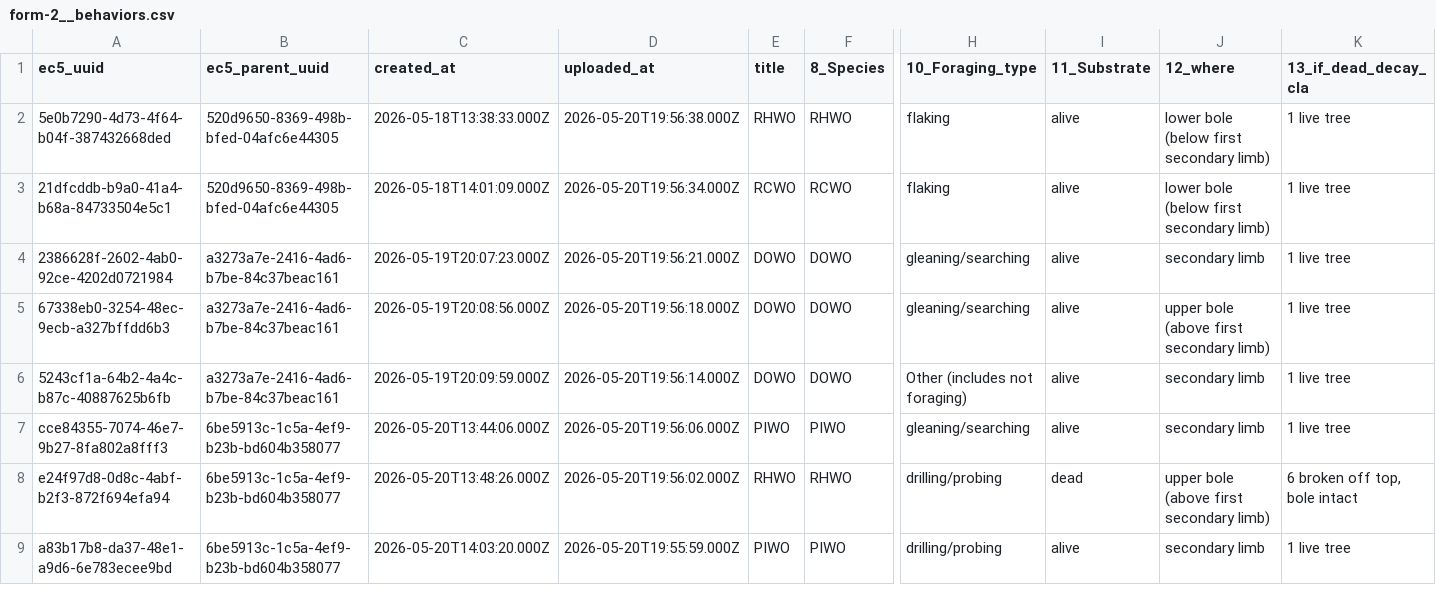
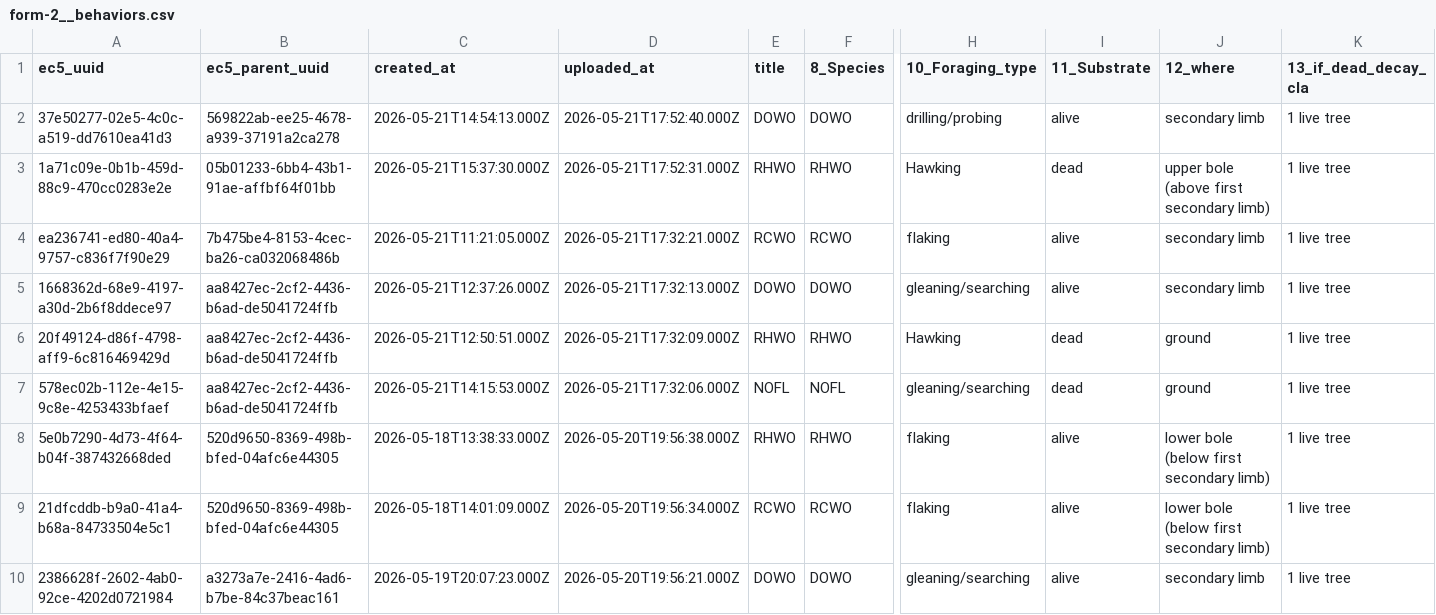
Before and after one commit to woodpeckerrob/WoodpeckerNiche.github.io, a CSV file: docs/data/raw/form-2__behaviors.csv, drawn as a sheet; only a part is shown, gaps mark what is left out; the shorter side is filled out with more unchanged rows; rows hold the shown columns only; the diff names each change by its address in the sheet, - before the commit and + after, or states it on an @@ line.

Commit message:
data update and halfway through thinking about new graph for data.

```diff
--- a/docs/data/raw/form-2__behaviors.csv
+++ b/docs/data/raw/form-2__behaviors.csv
+row 2: 37e50277-02e5-4c0c-a519-dd7610ea41d3 | 569822ab-ee25-4678-a939-37191a2ca278 | 2026-05-21T14:54:13.000Z | 2026-05-21T17:52:40.000Z | DOWO | DOWO | drilling/probing | alive | secondary limb | 1 live tree
+row 3: 1a71c09e-0b1b-459d-88c9-470cc0283e2e | 05b01233-6bb4-43b1-91ae-affbf64f01bb | 2026-05-21T15:37:30.000Z | 2026-05-21T17:52:31.000Z | RHWO | RHWO | Hawking | dead | upper bole (above first secondary limb) | 1 live tree
+row 4: ea236741-ed80-40a4-9757-c836f7f90e29 | 7b475be4-8153-4cec-ba26-ca032068486b | 2026-05-21T11:21:05.000Z | 2026-05-21T17:32:21.000Z | RCWO | RCWO | flaking | alive | secondary limb | 1 live tree
+row 5: 1668362d-68e9-4197-a30d-2b6f8ddece97 | aa8427ec-2cf2-4436-b6ad-de5041724ffb | 2026-05-21T12:37:26.000Z | 2026-05-21T17:32:13.000Z | DOWO | DOWO | gleaning/searching | alive | secondary limb | 1 live tree
+row 6: 20f49124-d86f-4798-aff9-6c816469429d | aa8427ec-2cf2-4436-b6ad-de5041724ffb | 2026-05-21T12:50:51.000Z | 2026-05-21T17:32:09.000Z | RHWO | RHWO | Hawking | dead | ground | 1 live tree
+row 7: 578ec02b-112e-4e15-9c8e-4253433bfaef | aa8427ec-2cf2-4436-b6ad-de5041724ffb | 2026-05-21T14:15:53.000Z | 2026-05-21T17:32:06.000Z | NOFL | NOFL | gleaning/searching | dead | ground | 1 live tree
```
Also changed, not shown: docs/data/raw/form-1__woodpecker-obs.csv, docs/data/raw/plot_by_year_burn_dates.csv, 18 other files.
